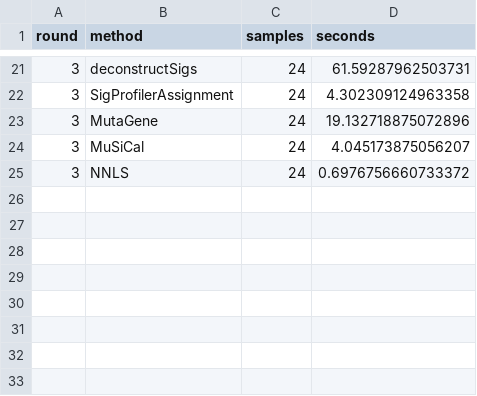
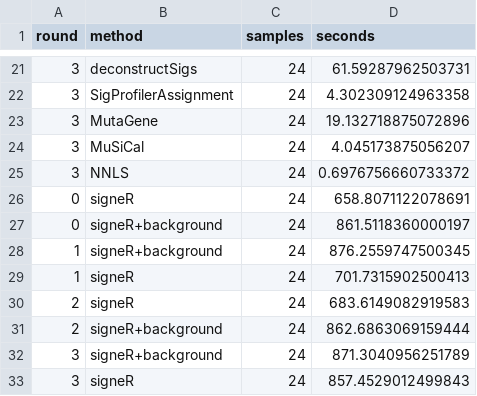
Before and after one commit to neksa/mutagene, a TSV file: analysis/release-comparison/performance/times.tsv, drawn as a sheet; only a part is shown, gaps mark what is left out.

Commit message:
Measure both signeR configurations on the matched timing panel

```diff
--- a/analysis/release-comparison/performance/times.tsv
+++ b/analysis/release-comparison/performance/times.tsv
@@ -25 +25,9 @@ round	method	samples	seconds
 3	NNLS	24	0.6976756660733372
+0	signeR	24	658.8071122078691
+0	signeR+background	24	861.5118360000197
+1	signeR+background	24	876.2559747500345
+1	signeR	24	701.7315902500413
+2	signeR	24	683.6149082919583
+2	signeR+background	24	862.6863069159444
+3	signeR+background	24	871.3040956251789
+3	signeR	24	857.4529012499843
```
Also changed, not shown: 6 other files.
